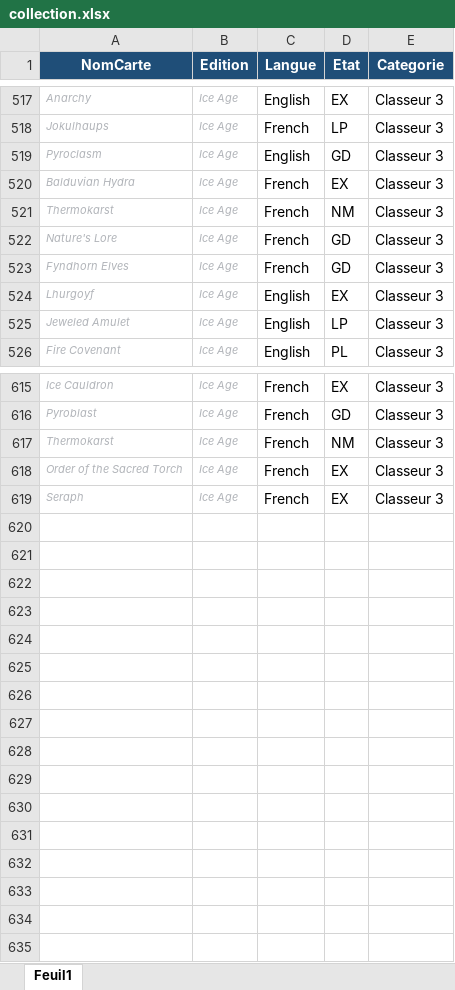
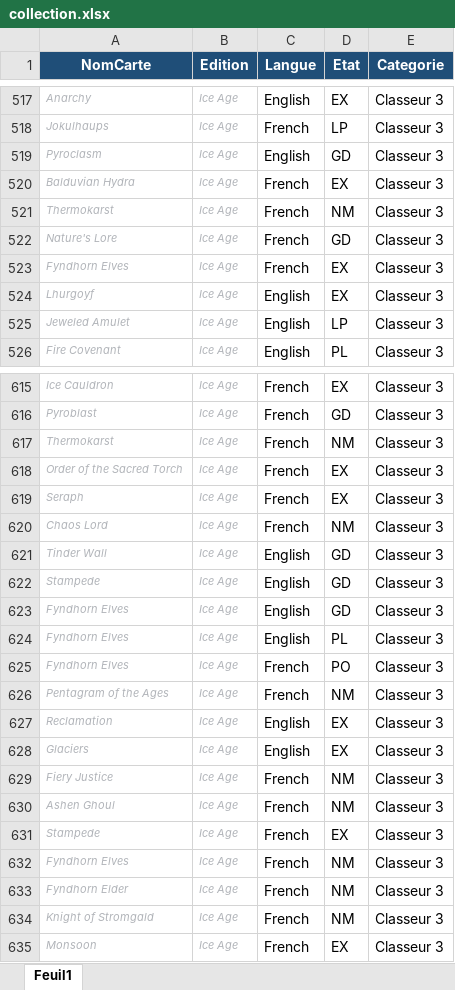
Before and after one commit to sokomano-ship-it/mtg-portfolio, an Excel workbook: uploads/collection.xlsx, sheet Feuil1, drawn as a sheet; only a part is shown, gaps mark what is left out; values as stored, in another font and other column widths than the file's, no borders; table styles not drawn; the diff names each change by its address in the sheet, - before the commit and + after, or states it on an @@ line.

Commit message:
Update collection Excel

```diff
--- a/uploads/collection.xlsx (sheet Feuil1)
+++ b/uploads/collection.xlsx (sheet Feuil1)
-D523 (Etat): GD
+D523 (Etat): EX
+row 620: Chaos Lord | Ice Age | French | NM | Classeur 3
+row 621: Tinder Wall | Ice Age | English | GD | Classeur 3
+row 622: Stampede | Ice Age | English | GD | Classeur 3
+row 623: Fyndhorn Elves | Ice Age | English | GD | Classeur 3
+row 624: Fyndhorn Elves | Ice Age | English | PL | Classeur 3
+row 625: Fyndhorn Elves | Ice Age | French | PO | Classeur 3
+row 626: Pentagram of the Ages | Ice Age | French | NM | Classeur 3
+row 627: Reclamation | Ice Age | English | EX | Classeur 3
+row 628: Glaciers | Ice Age | English | EX | Classeur 3
+row 629: Fiery Justice | Ice Age | French | NM | Classeur 3
+row 630: Ashen Ghoul | Ice Age | French | NM | Classeur 3
+row 631: Stampede | Ice Age | French | EX | Classeur 3
+row 632: Fyndhorn Elves | Ice Age | French | NM | Classeur 3
+row 633: Fyndhorn Elder | Ice Age | French | NM | Classeur 3
+row 634: Knight of Stromgald | Ice Age | French | NM | Classeur 3
+row 635: Monsoon | Ice Age | French | EX | Classeur 3
```
